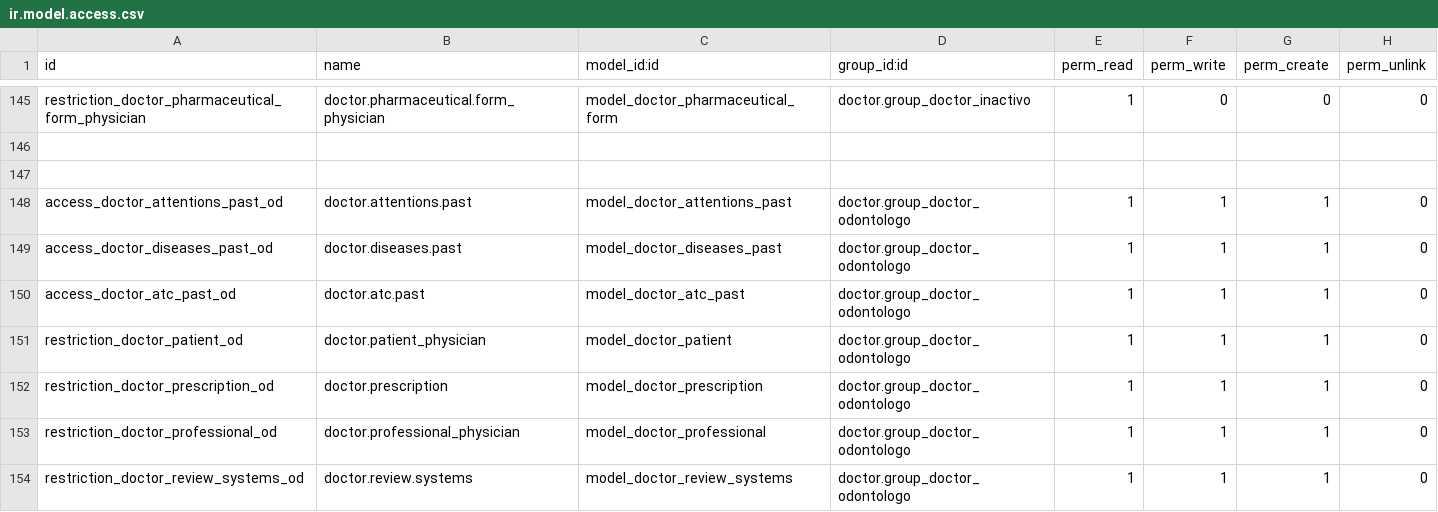
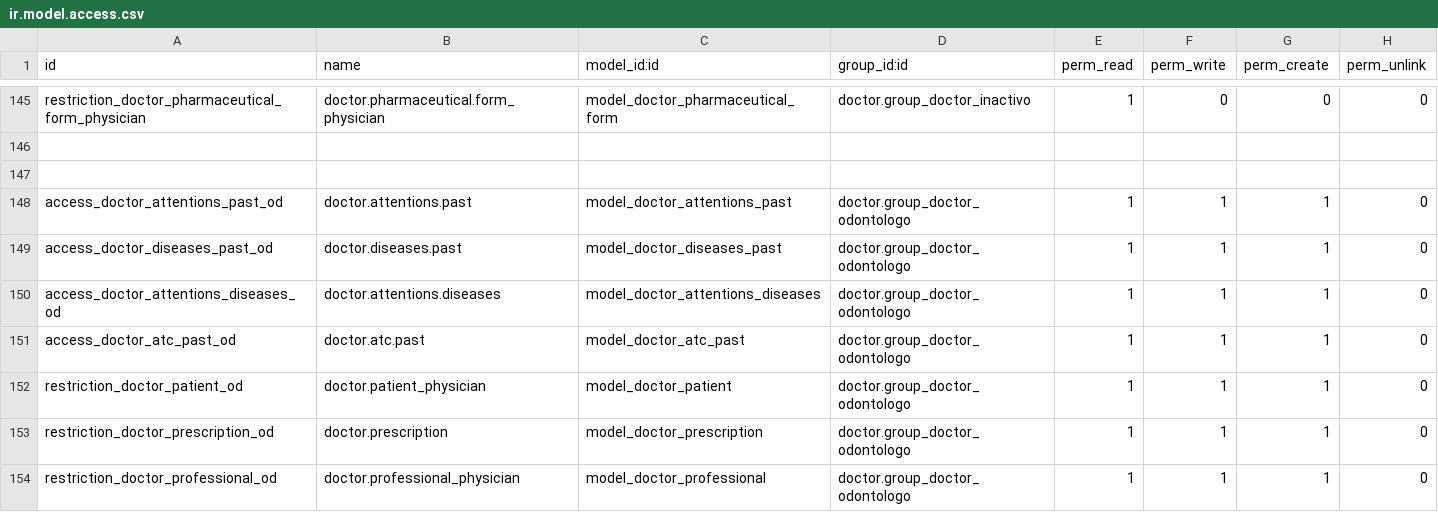
Before and after one commit to hivam/doctor, a CSV file: security/ir.model.access.csv, drawn as a sheet; only a part is shown, gaps mark what is left out; the shorter side is filled out with more unchanged rows; the diff names each change by its address in the sheet, - before the commit and + after, or states it on an @@ line.

Commit message:
agregando permiso -Capriatto

```diff
--- a/security/ir.model.access.csv
+++ b/security/ir.model.access.csv
+row 150: access_doctor_attentions_diseases_od | doctor.attentions.diseases | model_doctor_attentions_diseases | doctor.group_doctor_odontologo | 1 | 1 | 1 | 0
```
